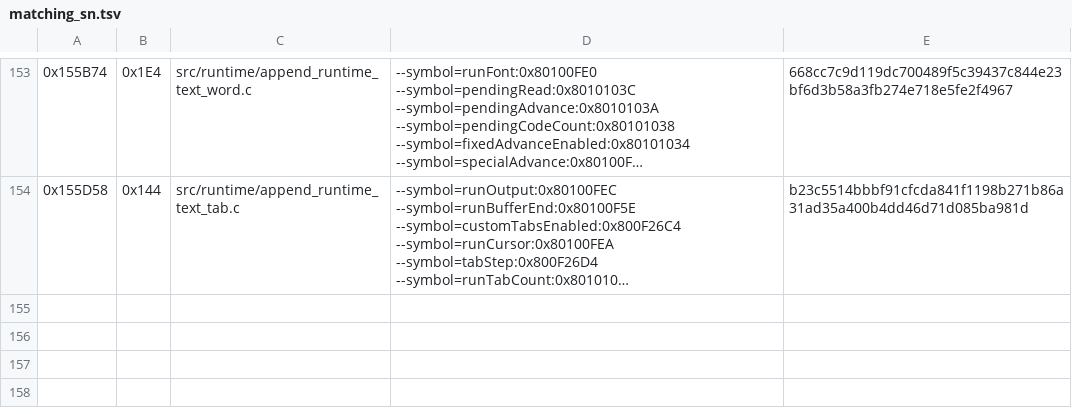
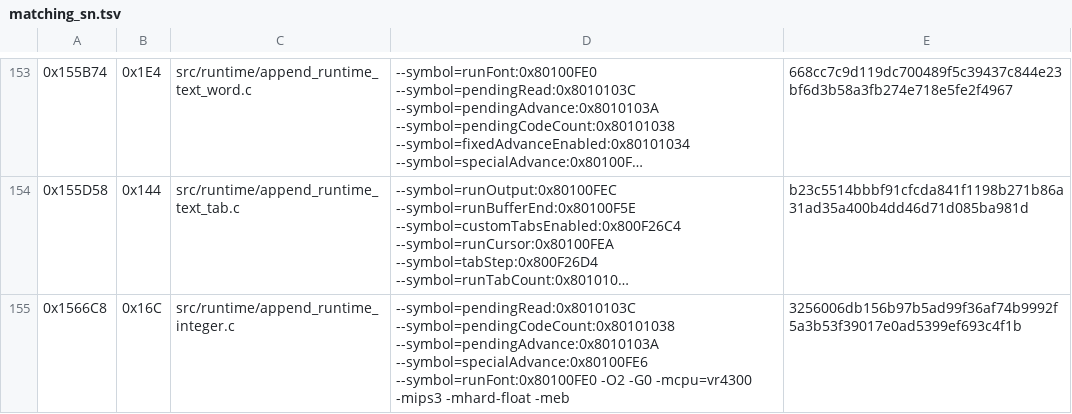
Before and after one commit to TheGh0stShip/Sydney-2000-N64-Prototype, a TSV file: config/runtime/matching_sn.tsv, drawn as a sheet; only a part is shown, gaps mark what is left out; long unchanged cells end in …; the diff names each change by its address in the sheet, - before the commit and + after, or states it on an @@ line.

Commit message:
Match runtime integer text formatting

```diff
--- a/config/runtime/matching_sn.tsv
+++ b/config/runtime/matching_sn.tsv
+row 155: 0x1566C8 | 0x16C | src/runtime/append_runtime_integer.c | --symbol=pendingRead:0x8010103C --symbol=pendingCodeCount:0x80101038 --symbol=pendingAdvance:0x8010103A --symbol=specialAdvance:0x80100FE6 --symbol=runFont:0x80100FE0 -O2 -G0 -mcpu=vr4300 -mips3 -mhard-float -meb | 3256006db156b97b5ad99f36af74b9992f5a3b53f39017e0ad5399ef693c4f1b
```
Also changed, not shown: 1 other file.
